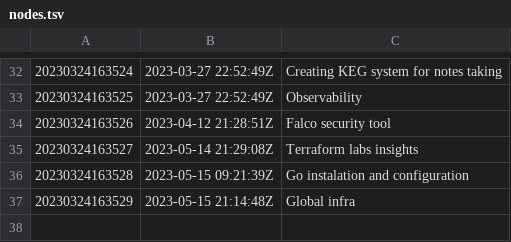
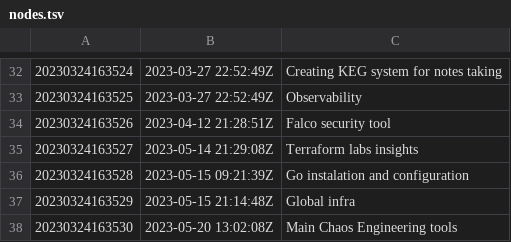
Before and after one commit to AugustasV/zet, a TSV file: dex/nodes.tsv, drawn as a sheet; only a part is shown, gaps mark what is left out.

Commit message:
Main Chaos Engineering tools

```diff
--- a/dex/nodes.tsv
+++ b/dex/nodes.tsv
@@ -37 +37,2 @@
 20230324163529	2023-05-15 21:14:48Z	Global infra
+20230324163530	2023-05-20 13:02:08Z	Main Chaos Engineering tools
```
Also changed, not shown: 3 other files.
